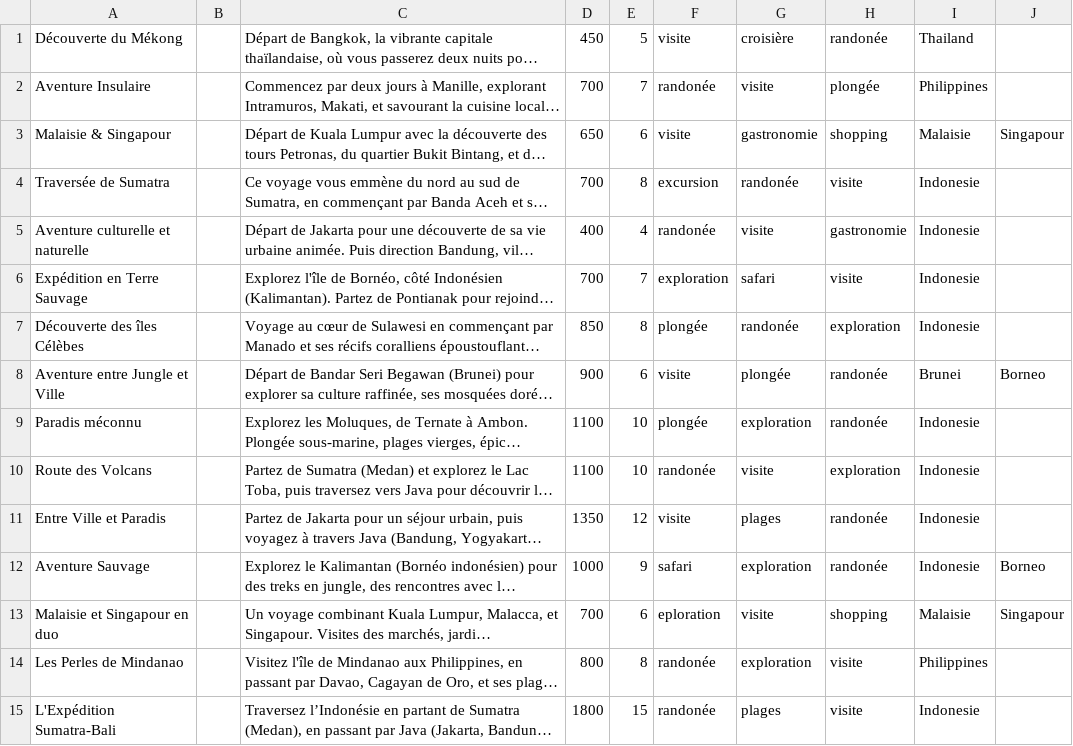
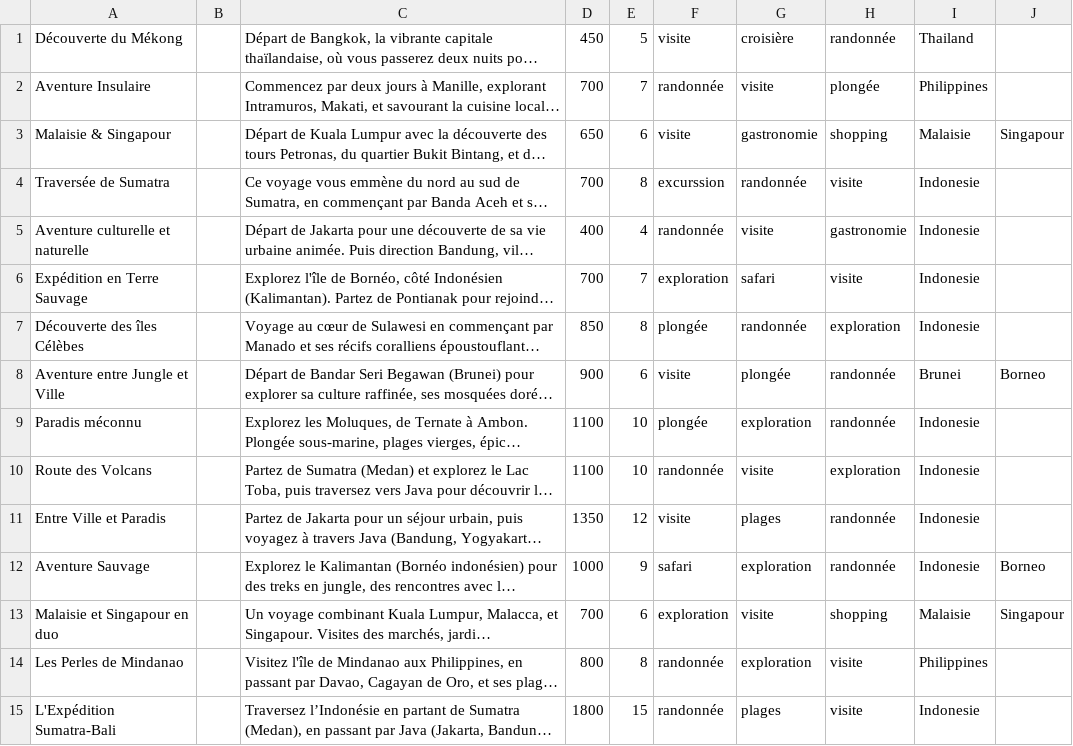
Before and after one commit to braysake/projet-info-S4, a CSV file: [phase#2]/excel.csv, drawn as a sheet; long unchanged cells end in …; the diff names each change by its address in the sheet, - before the commit and + after, or states it on an @@ line.

```diff
--- a/[phase#2]/excel.csv
+++ b/[phase#2]/excel.csv
-H1: randonée
+H1: randonnée
-F2: randonée
+F2: randonnée
-F4: excursion
+F4: excurssion
-G4: randonée
+G4: randonnée
-F5: randonée
+F5: randonnée
-G7: randonée
+G7: randonnée
-H8:H9: randonée
+H8:H9: randonnée
-F10: randonée
+F10: randonnée
-H11:H12: randonée
+H11:H12: randonnée
-F13: eploration
+F13: exploration
-F14:F15: randonée
+F14:F15: randonnée
```
Also changed, not shown: 1 other file.
